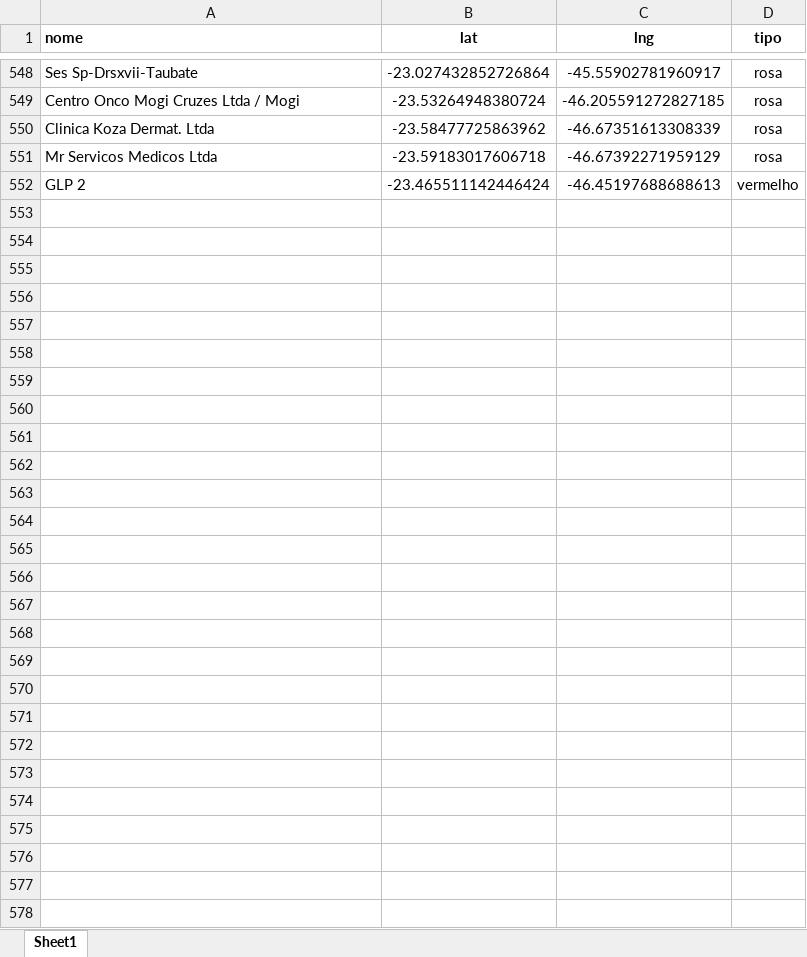
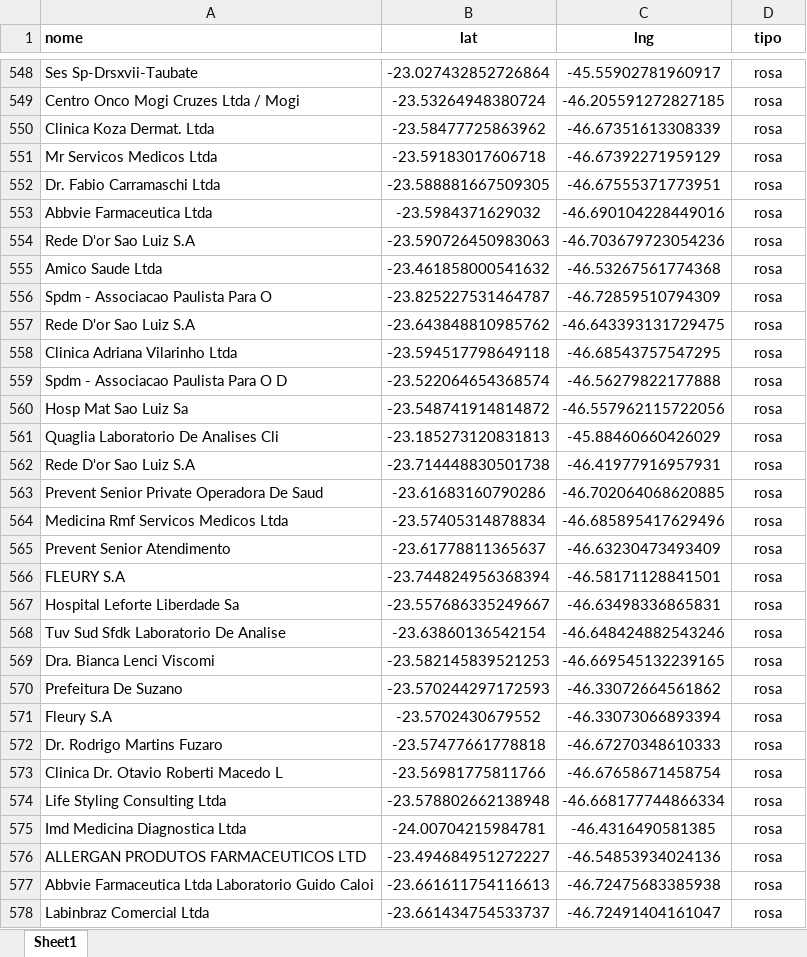
Before and after one commit to BeelZoro/mapa-dhl, an Excel workbook: dados_mapa.xlsx, sheet Sheet1, drawn as a sheet; only a part is shown, gaps mark what is left out; values as stored, in another font and other column widths than the file's, no borders; removed rows and columns are numbered as before the commit, all else as after; the diff names each change by its address in the sheet, - before the commit and + after, or states it on an @@ line.

Commit message:
Atualização via site

```diff
--- a/dados_mapa.xlsx (sheet Sheet1)
+++ b/dados_mapa.xlsx (sheet Sheet1)
-row 552: GLP 2 | -23.465511142446424 | -46.45197688688613 | vermelho
+row 552: Dr. Fabio Carramaschi Ltda | -23.588881667509305 | -46.67555371773951 | rosa
+row 553: Abbvie Farmaceutica Ltda | -23.5984371629032 | -46.690104228449016 | rosa
+row 554: Rede D'or Sao Luiz S.A | -23.590726450983063 | -46.703679723054236 | rosa
+row 555: Amico Saude Ltda | -23.461858000541632 | -46.53267561774368 | rosa
+row 556: Spdm - Associacao Paulista Para O | -23.825227531464787 | -46.72859510794309 | rosa
+row 557: Rede D'or Sao Luiz S.A | -23.643848810985762 | -46.643393131729475 | rosa
+row 558: Clinica Adriana Vilarinho Ltda | -23.594517798649118 | -46.68543757547295 | rosa
+row 559: Spdm - Associacao Paulista Para O D | -23.522064654368574 | -46.56279822177888 | rosa
+row 560: Hosp Mat Sao Luiz Sa | -23.548741914814872 | -46.557962115722056 | rosa
+row 561: Quaglia Laboratorio De Analises Cli | -23.185273120831813 | -45.88460660426029 | rosa
+row 562: Rede D'or Sao Luiz S.A | -23.714448830501738 | -46.41977916957931 | rosa
+row 563: Prevent Senior Private Operadora De Saud | -23.61683160790286 | -46.702064068620885 | rosa
+row 564: Medicina Rmf Servicos Medicos Ltda | -23.57405314878834 | -46.685895417629496 | rosa
+row 565: Prevent Senior Atendimento | -23.61778811365637 | -46.63230473493409 | rosa
+row 566: FLEURY S.A | -23.744824956368394 | -46.58171128841501 | rosa
+row 567: Hospital Leforte Liberdade Sa | -23.557686335249667 | -46.63498336865831 | rosa
+row 568: Tuv Sud Sfdk Laboratorio De Analise | -23.63860136542154 | -46.648424882543246 | rosa
+row 569: Dra. Bianca Lenci Viscomi | -23.582145839521253 | -46.669545132239165 | rosa
+row 570: Prefeitura De Suzano | -23.570244297172593 | -46.33072664561862 | rosa
+row 571: Fleury S.A | -23.5702430679552 | -46.33073066893394 | rosa
+row 572: Dr. Rodrigo Martins Fuzaro | -23.57477661778818 | -46.67270348610333 | rosa
+row 573: Clinica Dr. Otavio Roberti Macedo L | -23.56981775811766 | -46.67658671458754 | rosa
+row 574: Life Styling Consulting Ltda | -23.578802662138948 | -46.668177744866334 | rosa
+row 575: Imd Medicina Diagnostica Ltda | -24.00704215984781 | -46.4316490581385 | rosa
+row 576: ALLERGAN PRODUTOS FARMACEUTICOS LTD | -23.494684951272227 | -46.54853934024136 | rosa
+row 577: Abbvie Farmaceutica Ltda Laboratorio Guido Caloi | -23.661611754116613 | -46.72475683385938 | rosa
+row 578: Labinbraz Comercial Ltda | -23.661434754533737 | -46.72491404161047 | rosa
```
